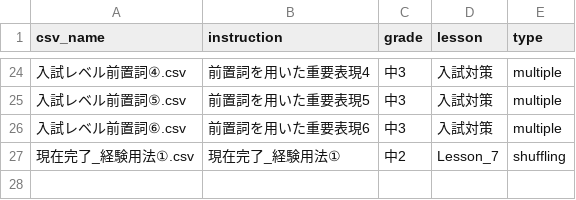
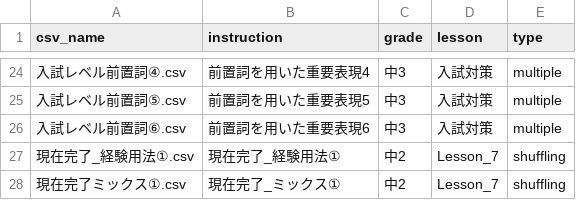
Before and after one commit to boost-ogawa/english-booster, a CSV file: shuffle_data/questions_select.csv, drawn as a sheet; only a part is shown, gaps mark what is left out; the diff names each change by its address in the sheet, - before the commit and + after, or states it on an @@ line.

Commit message:
shuffle.py実験

```diff
--- a/shuffle_data/questions_select.csv
+++ b/shuffle_data/questions_select.csv
+row 28: 現在完了ミックス①.csv | 現在完了_ミックス① | 中2 | Lesson_7 | shuffling
```
Also changed, not shown: 1 other file.
